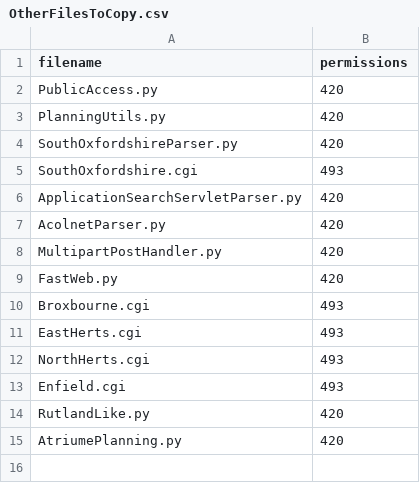
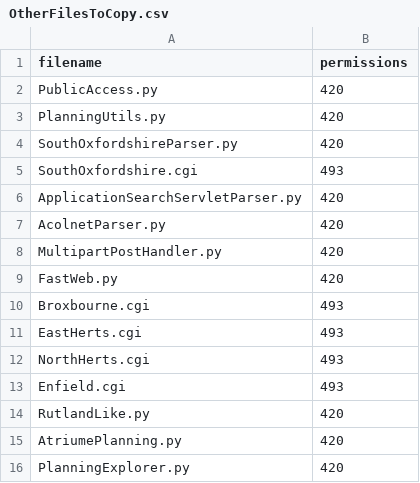
Before and after one commit to mikelmaron/planningalerts, a CSV file: python_scrapers/OtherFilesToCopy.csv, drawn as a sheet.

```diff
--- a/python_scrapers/OtherFilesToCopy.csv
+++ b/python_scrapers/OtherFilesToCopy.csv
@@ -15 +15,2 @@
 "AtriumePlanning.py", "420"
+"PlanningExplorer.py", "420"
```
Also changed, not shown: python_scrapers/SitesToGenerate.csv.
